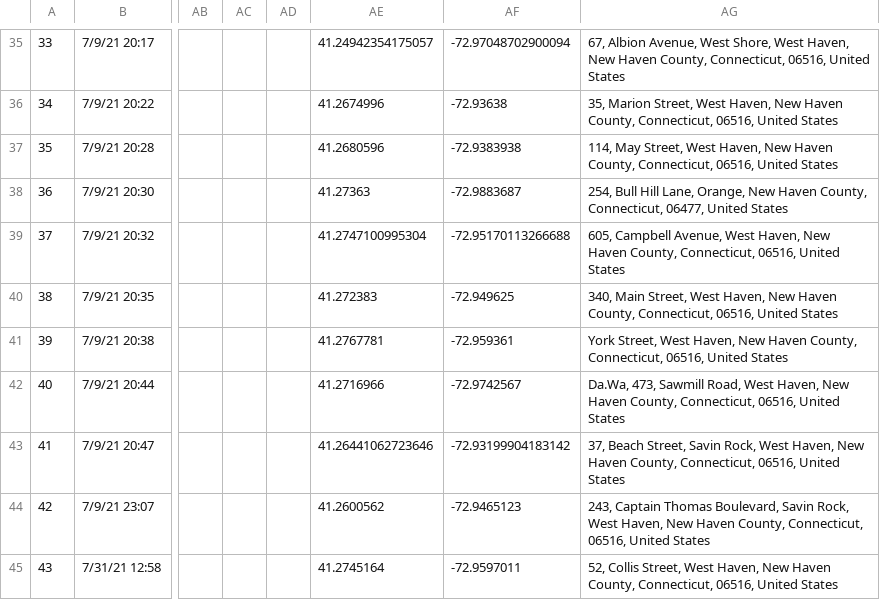
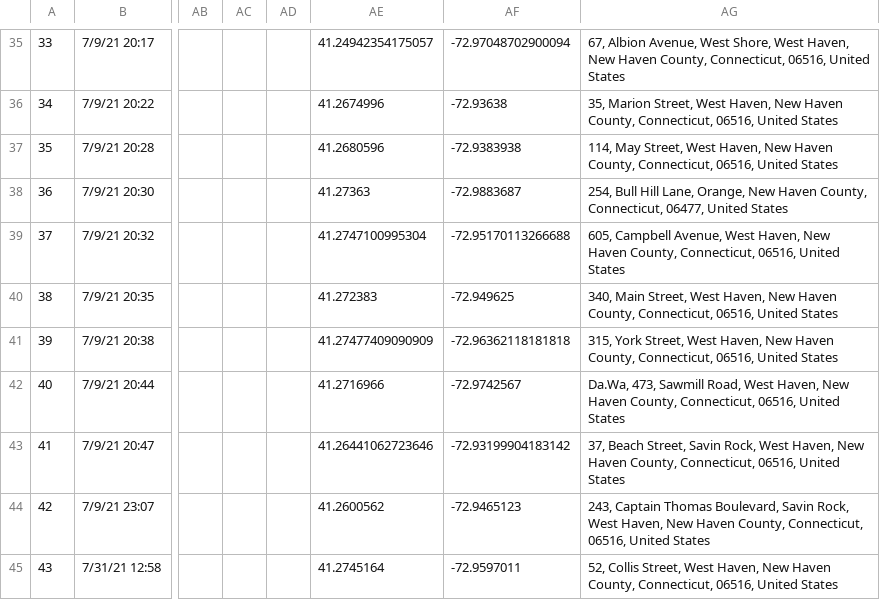
Before and after one commit to lukeslomba/Cultural-Map, a CSV file: coded_responses.csv, drawn as a sheet; only a part is shown, gaps mark what is left out; the diff covers the shown part only; the diff names each change by its address in the sheet, - before the commit and + after, or states it on an @@ line.

```diff
--- a/coded_responses.csv
+++ b/coded_responses.csv
-AE41: 41.2767781
+AE41: 41.27477409090909
-AF41: -72.959361
+AF41: -72.96362118181818
-AG41: York Street,…
+AG41: 315, York Street,…
```
Also changed, not shown: 66 edited cells elsewhere in this file, responses 7-15-22.csv, 2 other files.
